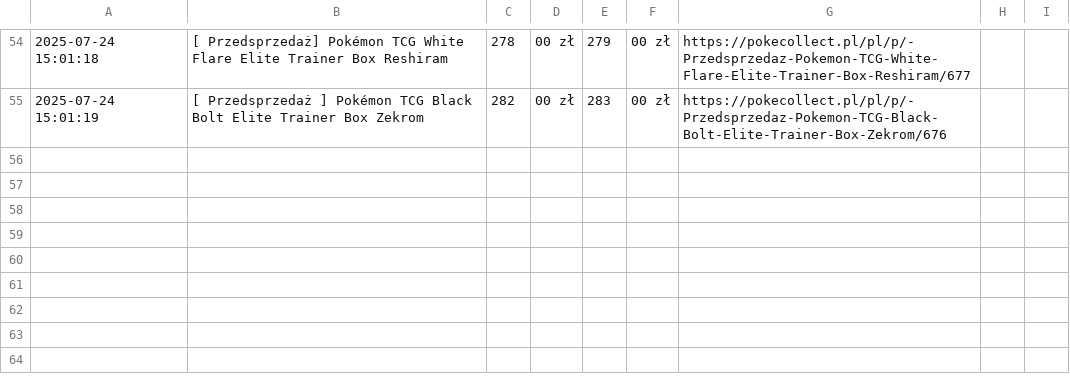
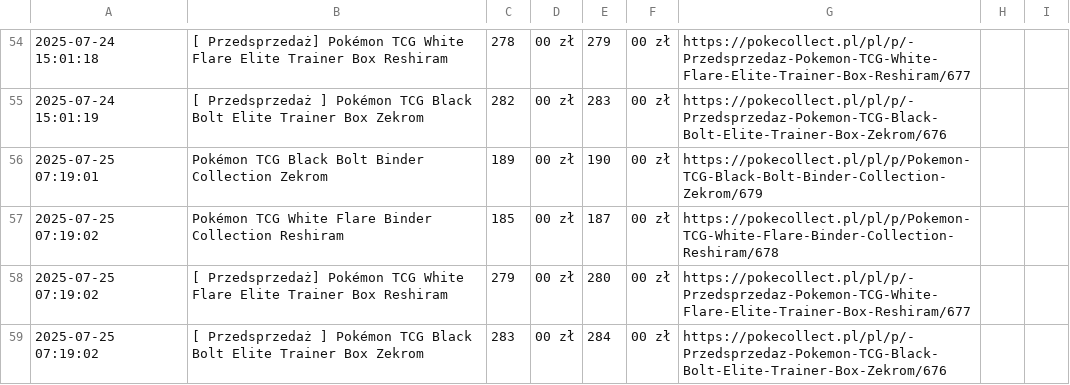
Before and after one commit to henio123/sadfgv, a CSV file: price_history.csv, drawn as a sheet; only a part is shown, gaps mark what is left out.

```diff
--- a/price_history.csv
+++ b/price_history.csv
@@ -55 +55,5 @@
 2025-07-24 15:01:19,[ Przedsprzedaż ] Pokémon TCG Black Bolt Elite Trainer Box Zekrom,282,00 zł,283,00 zł,https://pokecollect.pl/pl/p/-Przedsprzedaz-Pokemon-TCG-Black-Bolt-Elite-Trainer-Box-Zekrom/676
+2025-07-25 07:19:01,Pokémon TCG Black Bolt Binder Collection Zekrom,189,00 zł,190,00 zł,https://pokecollect.pl/pl/p/Pokemon-TCG-Black-Bolt-Binder-Collection-Zekrom/679
+2025-07-25 07:19:02,Pokémon TCG White Flare Binder Collection Reshiram,185,00 zł,187,00 zł,https://pokecollect.pl/pl/p/Pokemon-TCG-White-Flare-Binder-Collection-Reshiram/678
+2025-07-25 07:19:02,[ Przedsprzedaż] Pokémon TCG White Flare Elite Trainer Box Reshiram,279,00 zł,280,00 zł,https://pokecollect.pl/pl/p/-Przedsprzedaz-Pokemon-TCG-White-Flare-Elite-Trainer-Box-Reshiram/677
+2025-07-25 07:19:02,[ Przedsprzedaż ] Pokémon TCG Black Bolt Elite Trainer Box Zekrom,283,00 zł,284,00 zł,https://pokecollect.pl/pl/p/-Przedsprzedaz-Pokemon-TCG-Black-Bolt-Elite-Trainer-Box-Zekrom/676
```
Also changed, not shown: 1 other file.
